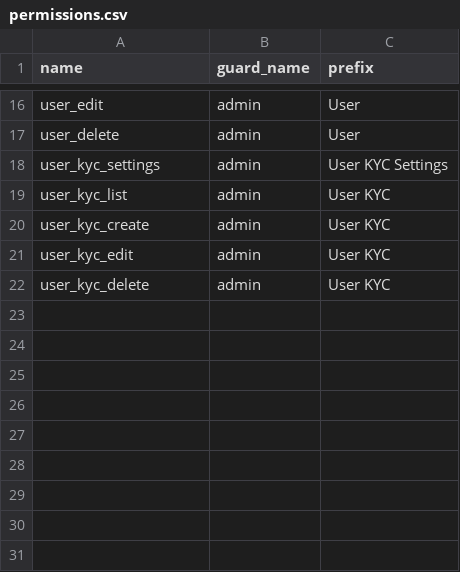
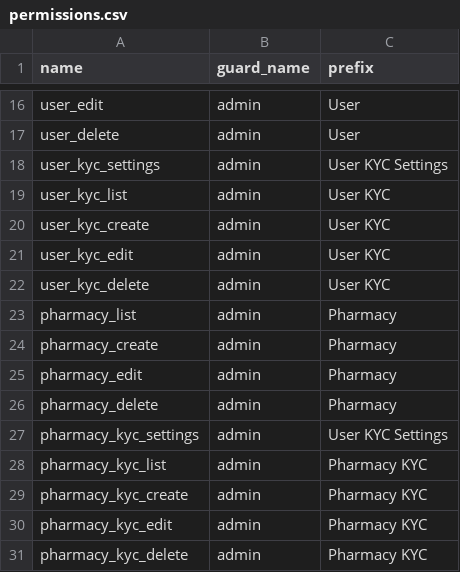
Before and after one commit to euitsol/dhaka_pharmacy, a CSV file: public/csv/permissions.csv, drawn as a sheet; only a part is shown, gaps mark what is left out.

Commit message:
Admin -> Pharmacy Management with KYC --Updated

```diff
--- a/public/csv/permissions.csv
+++ b/public/csv/permissions.csv
@@ -22 +22,10 @@ user_kyc_edit,admin,"User KYC"
 user_kyc_delete,admin,"User KYC"
+pharmacy_list,admin,Pharmacy
+pharmacy_create,admin,Pharmacy
+pharmacy_edit,admin,Pharmacy
+pharmacy_delete,admin,Pharmacy
+pharmacy_kyc_settings,admin,"User KYC Settings"
+pharmacy_kyc_list,admin,"Pharmacy KYC"
+pharmacy_kyc_create,admin,"Pharmacy KYC"
+pharmacy_kyc_edit,admin,"Pharmacy KYC"
+pharmacy_kyc_delete,admin,"Pharmacy KYC"
```
Also changed, not shown: 16 other files.
